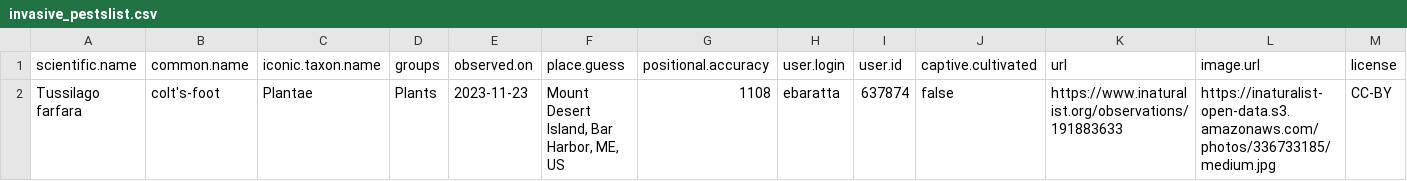
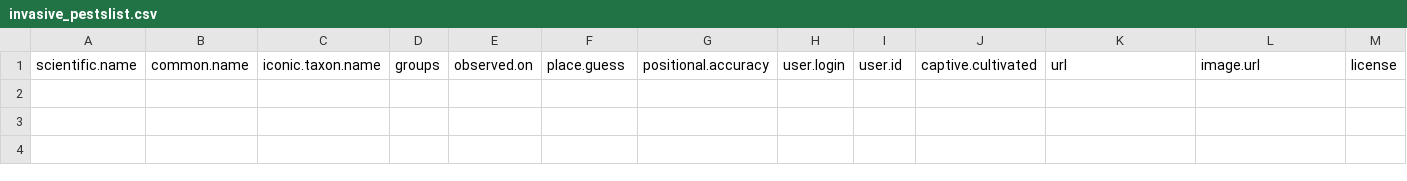
Before and after one commit to Kylelima21/ANP_managers_report, a CSV file: email_alerts/outputs/invasive_pestslist.csv, drawn as a sheet; only a part is shown; rows hold the shown columns only; the diff names each change by its address in the sheet, - before the commit and + after, or states it on an @@ line.

```diff
--- a/email_alerts/outputs/invasive_pestslist.csv
+++ b/email_alerts/outputs/invasive_pestslist.csv
-row 2: Tussilago farfara | colt's-foot | Plantae | Plants | 2023-11-23 | Mount Desert Island, Bar Harbor, ME, US | 1108 | ebaratta | 637874 | false | https://www.inaturalist.org/observations/191883633 | https://inaturalist-open-data.s3.amazonaws.com/photos/336733185/medium.jpg | CC-BY
```
Also changed, not shown: email_alerts/outputs/te_specieslist.csv, 2 other files.
